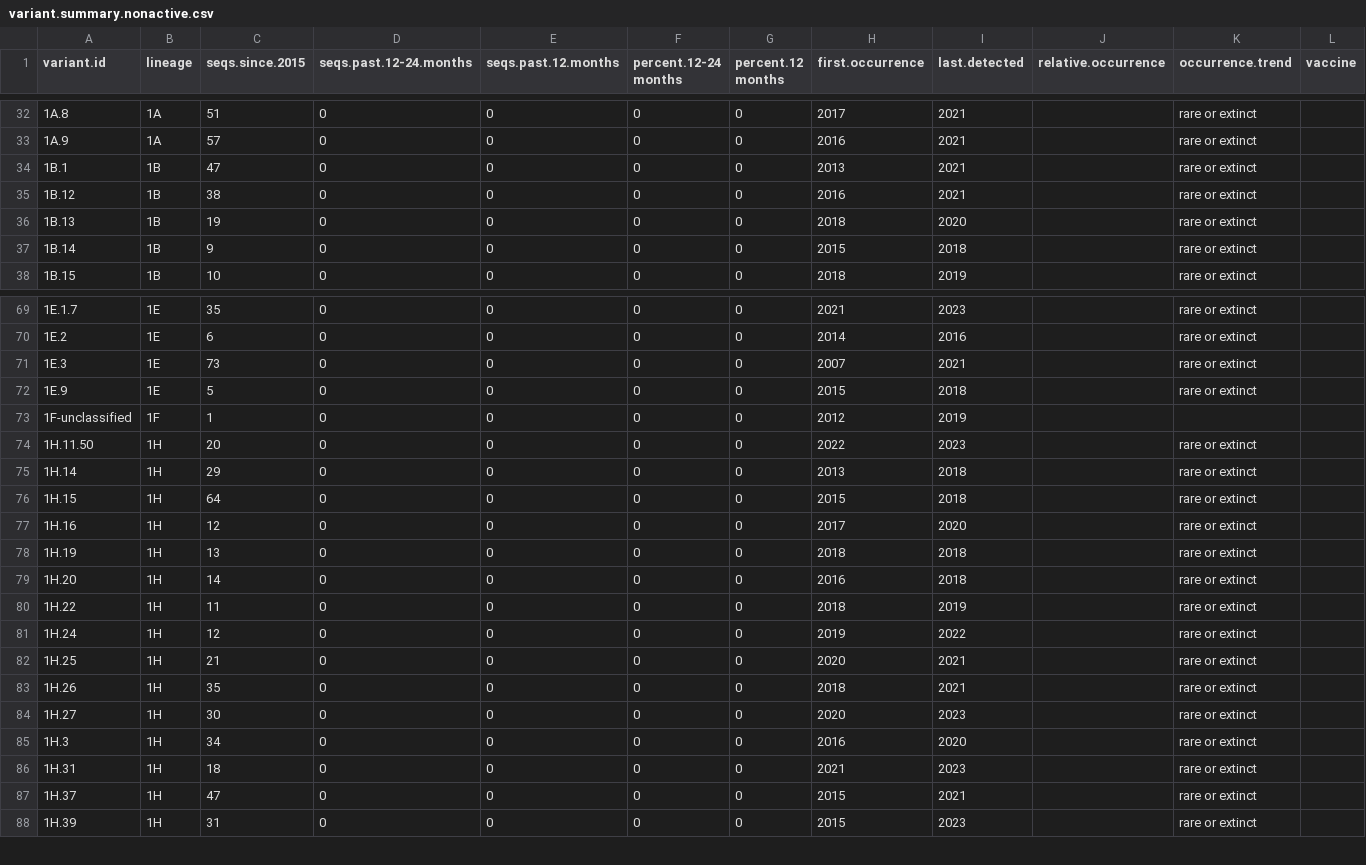
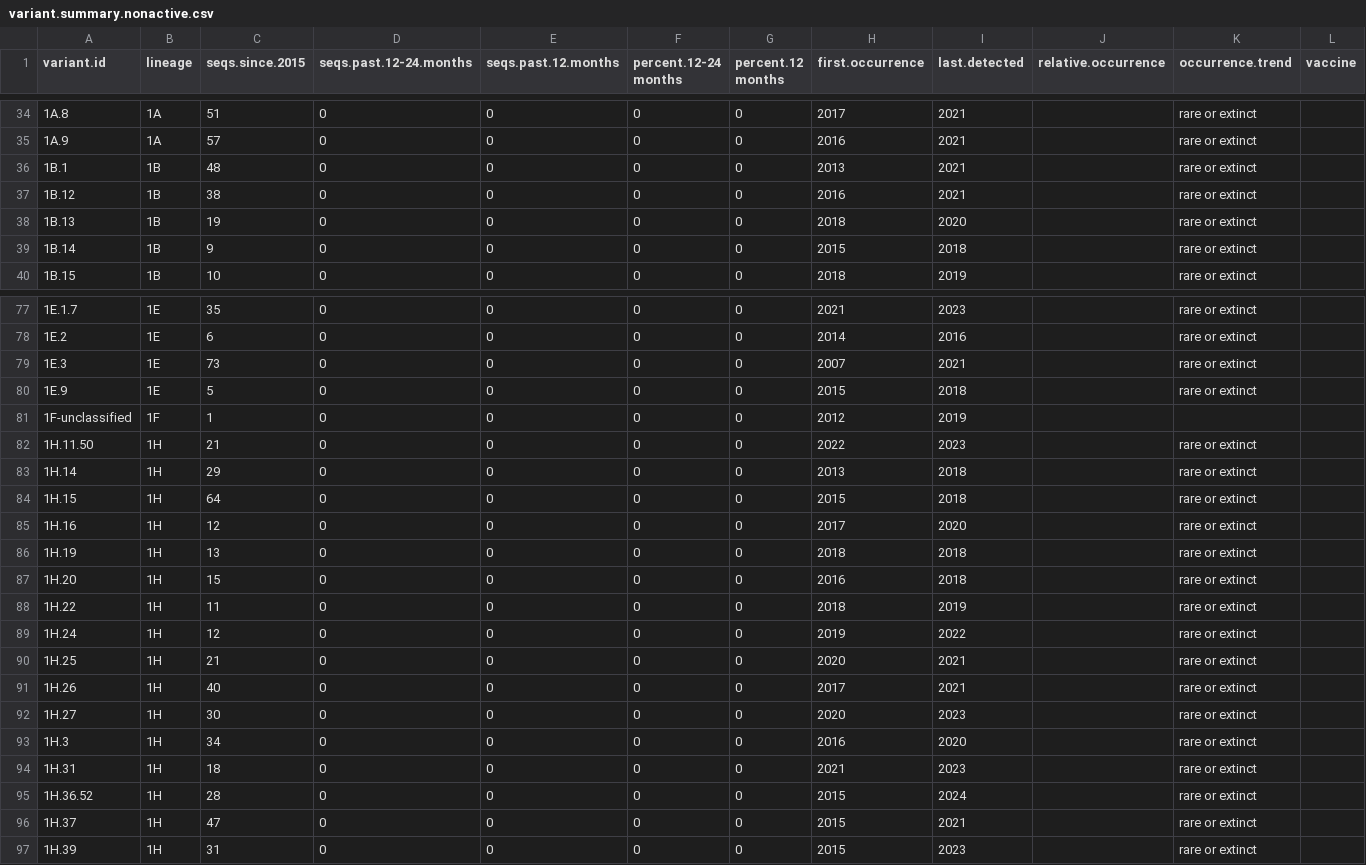
Before and after one commit to kvanderwaal/prrsv2_classification, a CSV file: variant.summary.nonactive.csv, drawn as a sheet; only a part is shown, gaps mark what is left out; addresses are those after the commit; rows hold the shown columns only; the diff covers the shown part only; the diff names each change by its address in the sheet, - before the commit and + after, or states it on an @@ line.

```diff
--- a/variant.summary.nonactive.csv
+++ b/variant.summary.nonactive.csv
-C36 (seqs.since.2015): 47
+C36 (seqs.since.2015): 48
-C82 (seqs.since.2015): 20
+C82 (seqs.since.2015): 21
-C87 (seqs.since.2015): 14
+C87 (seqs.since.2015): 15
-C91 (seqs.since.2015): 35
+C91 (seqs.since.2015): 40
-H91 (first.occurrence): 2018
+H91 (first.occurrence): 2017
+row 95: 1H.36.52 | 1H | 28 | 0 | 0 | 0 | 0 | 2015 | 2024 |  | rare or extinct
```
Also changed, not shown: 10 added rows, 2 removed rows and 16 edited cells elsewhere in this file, splits.csv, variant.summary.active.pred.csv, 1 other file.
